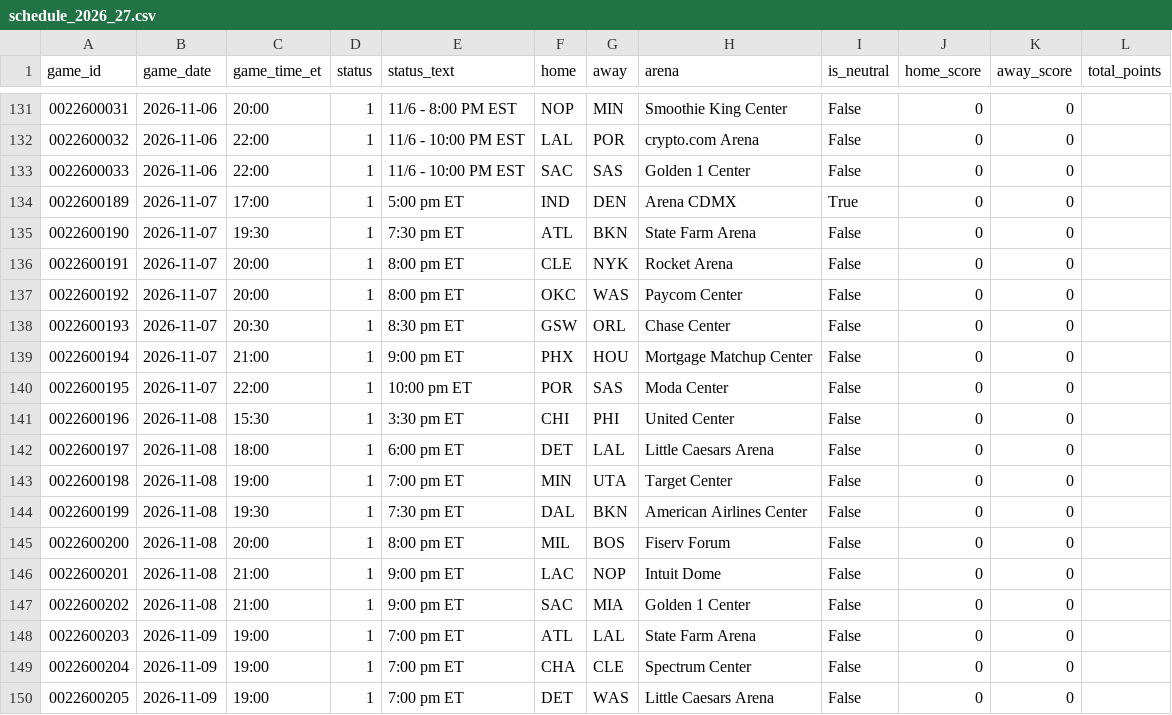
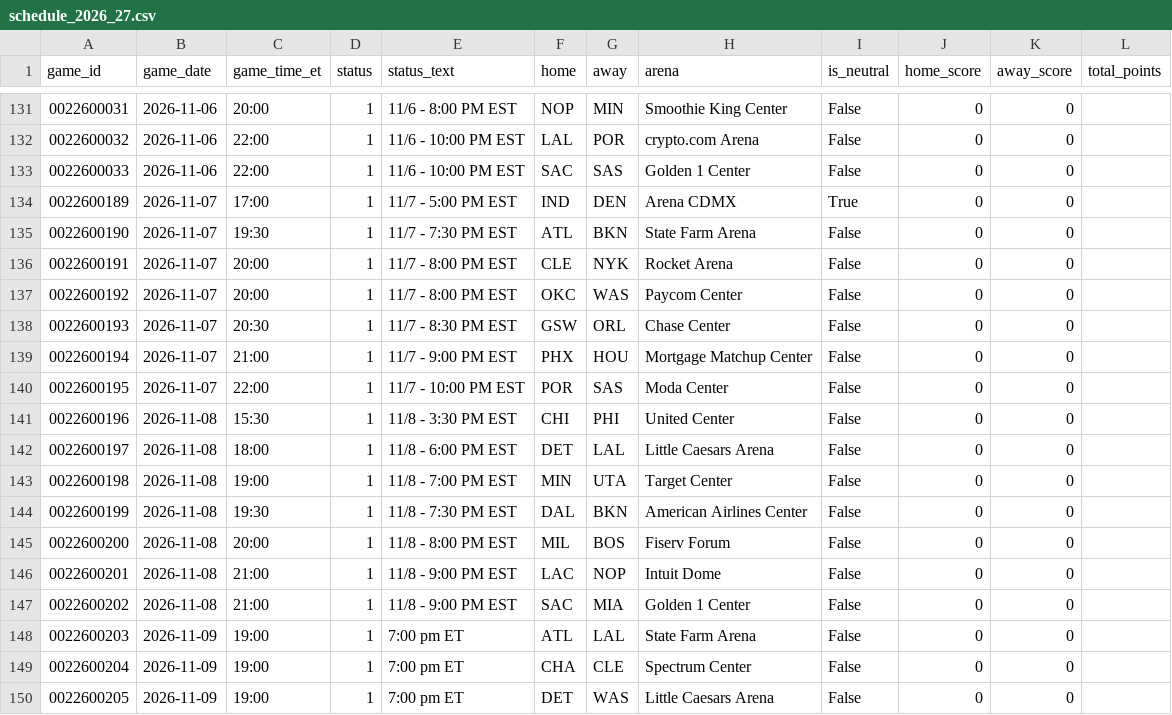
Before and after one commit to CARLMEDINAV/NBA-ML, a CSV file: artifacts/schedule_2026_27.csv, drawn as a sheet; only a part is shown, gaps mark what is left out; the diff covers the shown part only.

```diff
--- a/artifacts/schedule_2026_27.csv
+++ b/artifacts/schedule_2026_27.csv
@@ -133,16 +133,16 @@ game_id,game_date,game_time_et,status,status_text,home,away,arena,is_neutral,hom
 0022600033,2026-11-06,22:00,1,11/6 - 10:00 PM EST,SAC,SAS,Golden 1 Center,False,0,0,
-0022600189,2026-11-07,17:00,1,5:00 pm ET,IND,DEN,Arena CDMX,True,0,0,
-0022600190,2026-11-07,19:30,1,7:30 pm ET,ATL,BKN,State Farm Arena,False,0,0,
-0022600191,2026-11-07,20:00,1,8:00 pm ET,CLE,NYK,Rocket Arena,False,0,0,
-0022600192,2026-11-07,20:00,1,8:00 pm ET,OKC,WAS,Paycom Center,False,0,0,
-0022600193,2026-11-07,20:30,1,8:30 pm ET,GSW,ORL,Chase Center,False,0,0,
-0022600194,2026-11-07,21:00,1,9:00 pm ET,PHX,HOU,Mortgage Matchup Center,False,0,0,
-0022600195,2026-11-07,22:00,1,10:00 pm ET,POR,SAS,Moda Center,False,0,0,
-0022600196,2026-11-08,15:30,1,3:30 pm ET,CHI,PHI,United Center,False,0,0,
-0022600197,2026-11-08,18:00,1,6:00 pm ET,DET,LAL,Little Caesars Arena,False,0,0,
-0022600198,2026-11-08,19:00,1,7:00 pm ET,MIN,UTA,Target Center,False,0,0,
-0022600199,2026-11-08,19:30,1,7:30 pm ET,DAL,BKN,American Airlines Center,False,0,0,
-0022600200,2026-11-08,20:00,1,8:00 pm ET,MIL,BOS,Fiserv Forum,False,0,0,
-0022600201,2026-11-08,21:00,1,9:00 pm ET,LAC,NOP,Intuit Dome,False,0,0,
-0022600202,2026-11-08,21:00,1,9:00 pm ET,SAC,MIA,Golden 1 Center,False,0,0,
+0022600189,2026-11-07,17:00,1,11/7 - 5:00 PM EST,IND,DEN,Arena CDMX,True,0,0,
+0022600190,2026-11-07,19:30,1,11/7 - 7:30 PM EST,ATL,BKN,State Farm Arena,False,0,0,
+0022600191,2026-11-07,20:00,1,11/7 - 8:00 PM EST,CLE,NYK,Rocket Arena,False,0,0,
+0022600192,2026-11-07,20:00,1,11/7 - 8:00 PM EST,OKC,WAS,Paycom Center,False,0,0,
+0022600193,2026-11-07,20:30,1,11/7 - 8:30 PM EST,GSW,ORL,Chase Center,False,0,0,
+0022600194,2026-11-07,21:00,1,11/7 - 9:00 PM EST,PHX,HOU,Mortgage Matchup Center,False,0,0,
+0022600195,2026-11-07,22:00,1,11/7 - 10:00 PM EST,POR,SAS,Moda Center,False,0,0,
+0022600196,2026-11-08,15:30,1,11/8 - 3:30 PM EST,CHI,PHI,United Center,False,0,0,
+0022600197,2026-11-08,18:00,1,11/8 - 6:00 PM EST,DET,LAL,Little Caesars Arena,False,0,0,
+0022600198,2026-11-08,19:00,1,11/8 - 7:00 PM EST,MIN,UTA,Target Center,False,0,0,
+0022600199,2026-11-08,19:30,1,11/8 - 7:30 PM EST,DAL,BKN,American Airlines Center,False,0,0,
+0022600200,2026-11-08,20:00,1,11/8 - 8:00 PM EST,MIL,BOS,Fiserv Forum,False,0,0,
+0022600201,2026-11-08,21:00,1,11/8 - 9:00 PM EST,LAC,NOP,Intuit Dome,False,0,0,
+0022600202,2026-11-08,21:00,1,11/8 - 9:00 PM EST,SAC,MIA,Golden 1 Center,False,0,0,
 0022600203,2026-11-09,19:00,1,7:00 pm ET,ATL,LAL,State Farm Arena,False,0,0,
```
Also changed, not shown: 70 edited cells elsewhere in this file, artifacts/team_state.csv, 1 other file.
